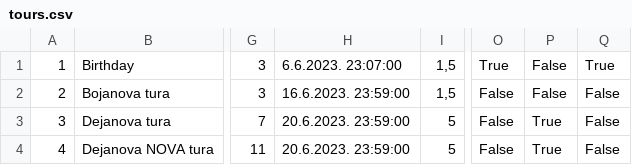
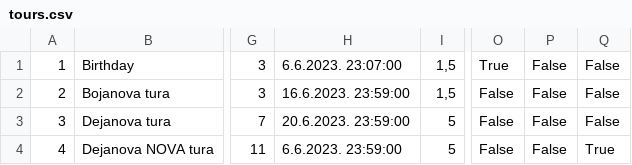
Before and after one commit to mil184/SIMS-tim-B, a CSV file: SIMS-Initial-Project-main/InitialProject/InitialProject/Resources/Data/tours.csv, drawn as a sheet; only a part is shown, gaps mark what is left out; the diff names each change by its address in the sheet, - before the commit and + after, or states it on an @@ line.

```diff
--- a/SIMS-Initial-Project-main/InitialProject/InitialProject/Resources/Data/tours.csv
+++ b/SIMS-Initial-Project-main/InitialProject/InitialProject/Resources/Data/tours.csv
-Q1: True
+Q1: False
-P3:P4: True
+P3:P4: False
-H4: 20.6.2023. 23:59:00
+H4: 6.6.2023. 23:59:00
-Q4: False
+Q4: True
```
Also changed, not shown: SIMS-Initial-Project-main/InitialProject/InitialProject/Resources/Data/checkpoints.csv, SIMS-Initial-Project-main/InitialProject/InitialProject/Resources/Data/tourRequests.csv, 14 other files.
